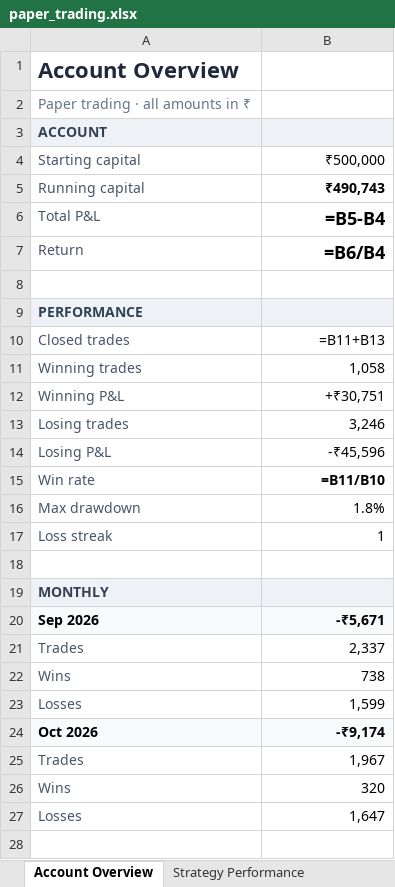
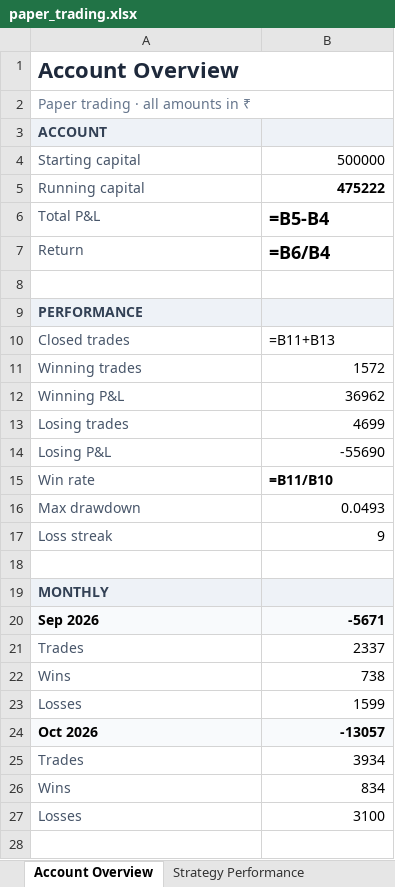
Before and after one commit to ArunTelegramBot/Trading-BOT, an Excel workbook: trading/paper_trading/paper_trading.xlsx, sheet Account Overview, drawn as a sheet; only a part is shown; values as stored, in another font and other column widths than the file's, no borders; formulas without a stored value are shown as written; conditional formats not drawn; the diff covers the shown part only; the diff names each change by its address in the sheet, - before the commit and + after, or states it on an @@ line.

Commit message:
Rebuilt paper_trading.xlsx in redesigned format
- Tab 1: Account Overview — new format with formulas (P&L, Return, Win rate), sections (ACCOUNT/PERFORMANCE/MONTHLY/RULES)
- Tab 2: Strategy Performance — 1E293B headers, Return/Win% formulas, gray idle strategies
- Tab 3: Trade Log — 1E293B headers, green/red P&L fills, datetime dates
- Colors match redesigned template (1E293B navy headers, EEF2F7 sections, C6EFCE/FFC7CE P&L)

```diff
--- a/trading/paper_trading/paper_trading.xlsx (sheet Account Overview)
+++ b/trading/paper_trading/paper_trading.xlsx (sheet Account Overview)
+A1:B1 merged
+A2:B2 merged
-B4: ₹500,000
+B4: 500000
-B5: ₹490,743
+B5: 475222
-B6:B7 alignment: right
+B6:B7 alignment: left
-B10 alignment: right
+B10 alignment: left
-B11: 1,058
+B11: 1572
-B12: +₹30,751
+B12: 36962
-B13: 3,246
+B13: 4699
-B14: -₹45,596
+B14: -55690
-B15 alignment: right
+B15 alignment: left
-B16: 1.8%
+B16: 0.0493
-B17: 1
+B17: 9
-B20: -₹5,671
+B20: -5671
-B21: 2,337
+B21: 2337
-B23: 1,599
+B23: 1599
-B24: -₹9,174
+B24: -13057
-B25: 1,967
+B25: 3934
-B26: 320
+B26: 834
-B27: 1,647
+B27: 3100
+row 28: (empty)
```
Also changed, not shown: 7 added rows elsewhere in this sheet, sheet Trade Log, sheet Strategy Performance, 1 other file.
